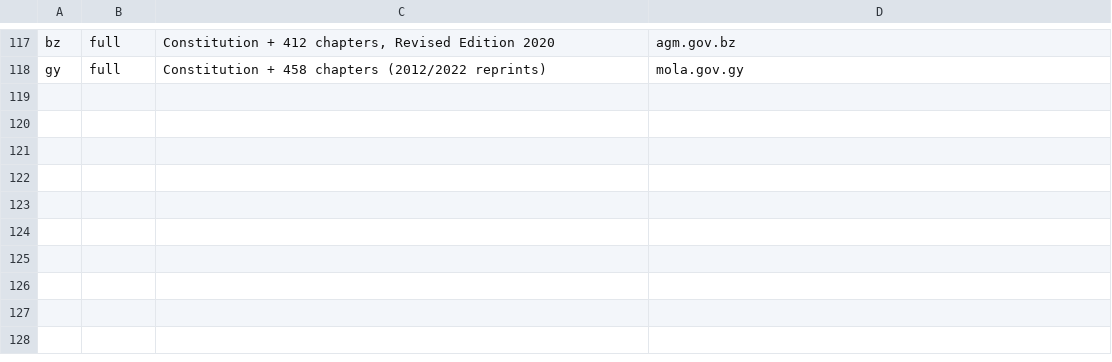
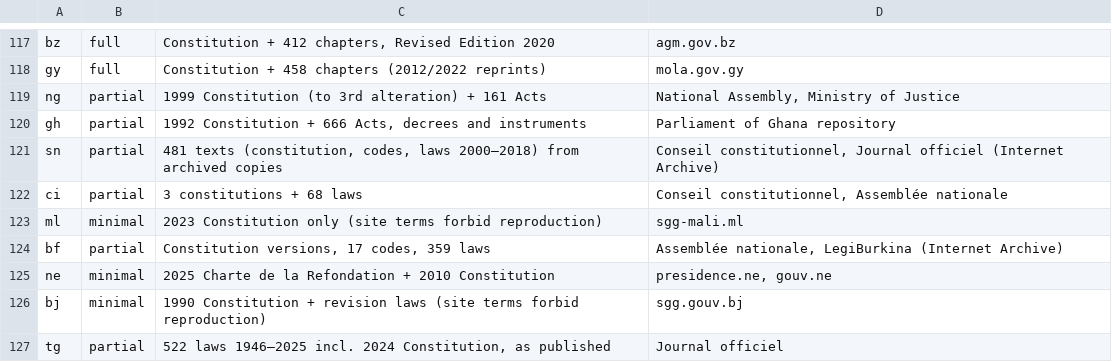
Before and after one commit to LawCodex/.github, a TSV file: scripts/status.tsv, drawn as a sheet; only a part is shown, gaps mark what is left out.

```diff
--- a/scripts/status.tsv
+++ b/scripts/status.tsv
@@ -118 +118,10 @@ bz	full	Constitution + 412 chapters, Revised Edition 2020	agm.gov.bz
 gy	full	Constitution + 458 chapters (2012/2022 reprints)	mola.gov.gy
+ng	partial	1999 Constitution (to 3rd alteration) + 161 Acts	National Assembly, Ministry of Justice
+gh	partial	1992 Constitution + 666 Acts, decrees and instruments	Parliament of Ghana repository
+sn	partial	481 texts (constitution, codes, laws 2000–2018) from archived copies	Conseil constitutionnel, Journal officiel (Internet Archive)
+ci	partial	3 constitutions + 68 laws	Conseil constitutionnel, Assemblée nationale
+ml	minimal	2023 Constitution only (site terms forbid reproduction)	sgg-mali.ml
+bf	partial	Constitution versions, 17 codes, 359 laws	Assemblée nationale, LegiBurkina (Internet Archive)
+ne	minimal	2025 Charte de la Refondation + 2010 Constitution	presidence.ne, gouv.ne
+bj	minimal	1990 Constitution + revision laws (site terms forbid reproduction)	sgg.gouv.bj
+tg	partial	522 laws 1946–2025 incl. 2024 Constitution, as published	Journal officiel
```
Also changed, not shown: 2 other files.
